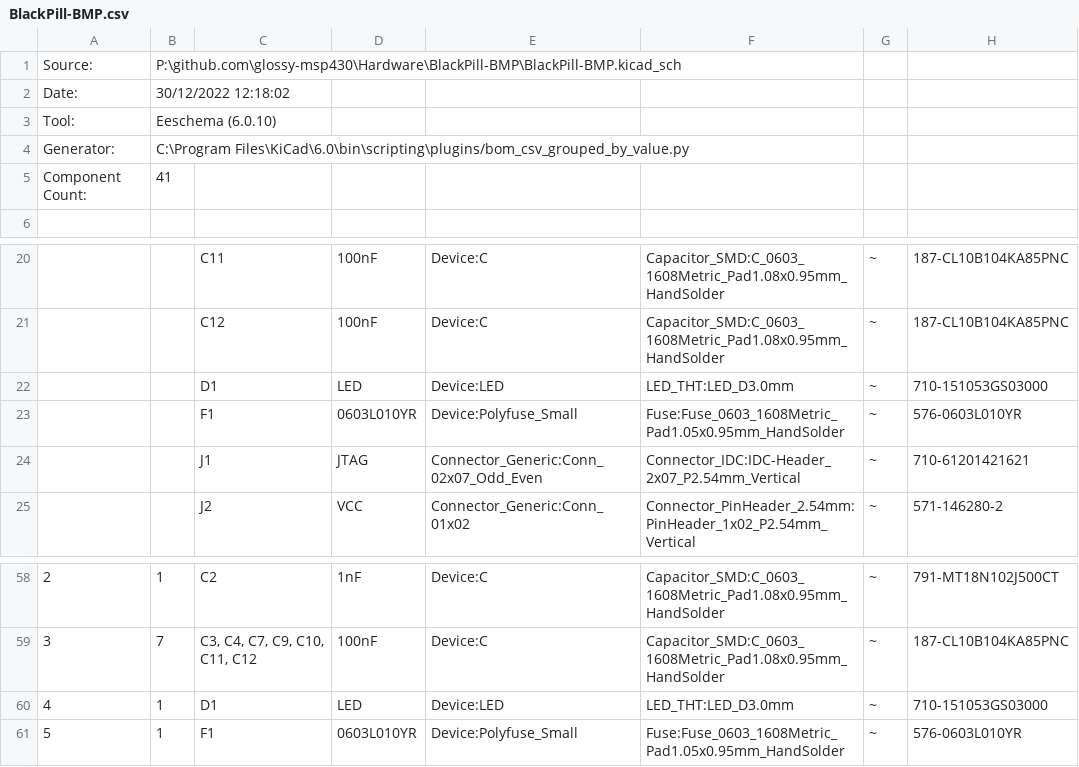
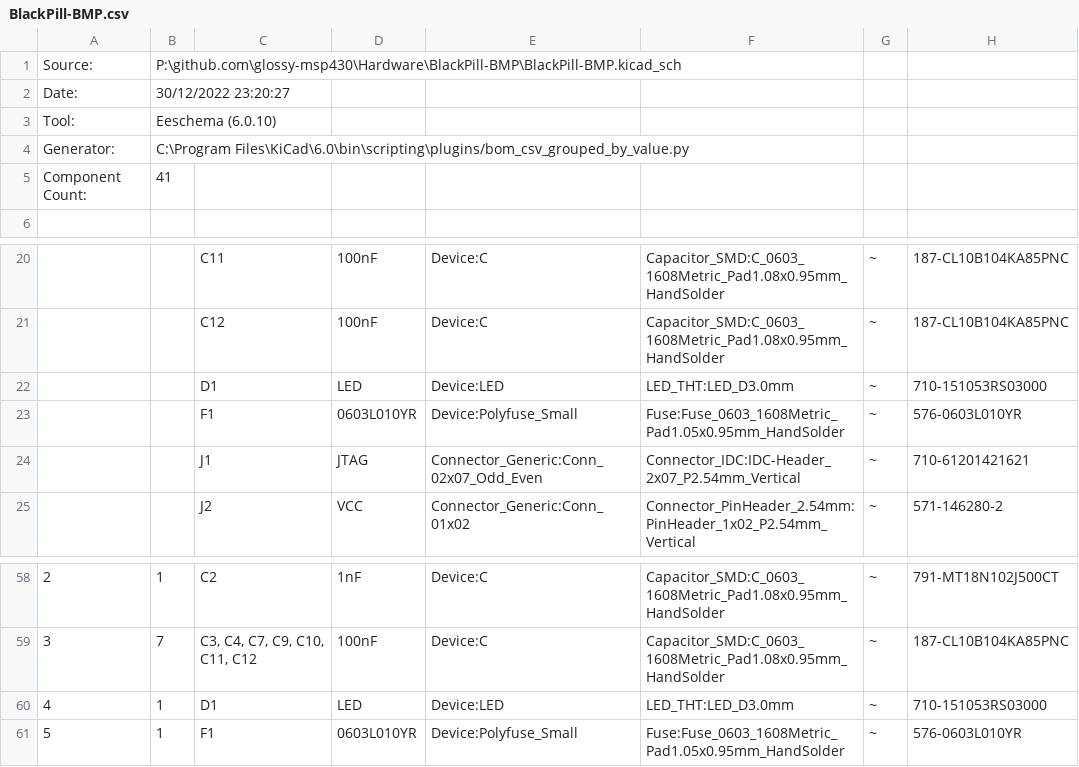
Before and after one commit to grumat/glossy-msp430, a CSV file: Hardware/BlackPill-BMP/output/BlackPill-BMP.csv, drawn as a sheet; only a part is shown, gaps mark what is left out.

Commit message:
BluePill/BlackPill Prototype: Fixed LED part number

```diff
--- a/Hardware/BlackPill-BMP/output/BlackPill-BMP.csv
+++ b/Hardware/BlackPill-BMP/output/BlackPill-BMP.csv
@@ -1,3 +1,3 @@
 "Source:","P:\github.com\glossy-msp430\Hardware\BlackPill-BMP\BlackPill-BMP.kicad_sch"
-"Date:","30/12/2022 12:18:02"
+"Date:","30/12/2022 23:20:27"
 "Tool:","Eeschema (6.0.10)"
@@ -21,3 +21,3 @@
 "","","C12","100nF","Device:C","Capacitor_SMD:C_0603_1608Metric_Pad1.08x0.95mm_HandSolder","~","187-CL10B104KA85PNC"
-"","","D1","LED","Device:LED","LED_THT:LED_D3.0mm","~","710-151053GS03000"
+"","","D1","LED","Device:LED","LED_THT:LED_D3.0mm","~","710-151053RS03000"
 "","","F1","0603L010YR","Device:Polyfuse_Small","Fuse:Fuse_0603_1608Metric_Pad1.05x0.95mm_HandSolder","~","576-0603L010YR"
@@ -59,3 +59,3 @@
 "3","7","C3, C4, C7, C9, C10, C11, C12","100nF","Device:C","Capacitor_SMD:C_0603_1608Metric_Pad1.08x0.95mm_HandSolder","~","187-CL10B104KA85PNC"
-"4","1","D1","LED","Device:LED","LED_THT:LED_D3.0mm","~","710-151053GS03000"
+"4","1","D1","LED","Device:LED","LED_THT:LED_D3.0mm","~","710-151053RS03000"
 "5","1","F1","0603L010YR","Device:Polyfuse_Small","Fuse:Fuse_0603_1608Metric_Pad1.05x0.95mm_HandSolder","~","576-0603L010YR"
```
Also changed, not shown: 4 other files.
